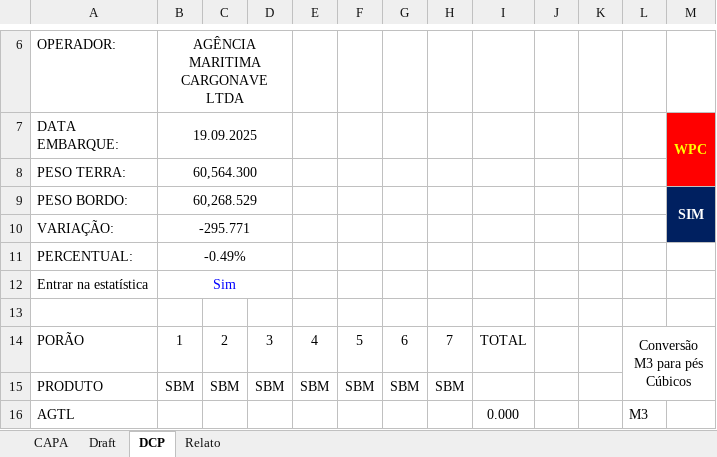
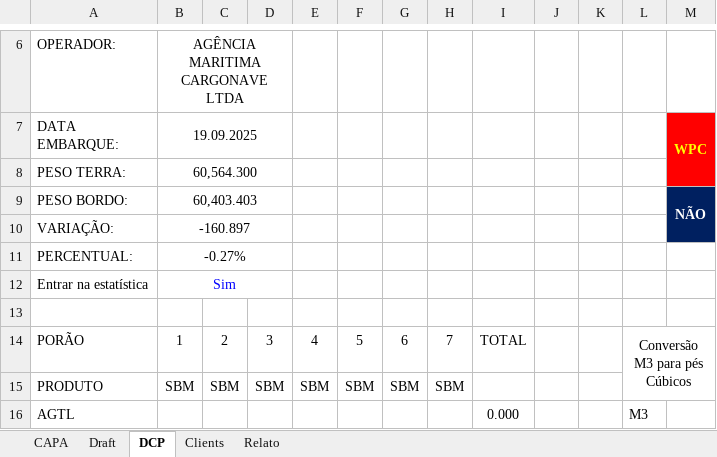
Before and after one commit to sramos30/stdbr_atendimentos_planos, an Excel workbook: planos_6/plano_de_carga5406.xlsm, sheet DCP, drawn as a sheet; only a part is shown, gaps mark what is left out; values as stored, in another font and other column widths than the file's, no borders; conditional formats not drawn; the diff names each change by its address in the sheet, - before the commit and + after, or states it on an @@ line.

```diff
--- a/planos_6/plano_de_carga5406.xlsm (sheet DCP)
+++ b/planos_6/plano_de_carga5406.xlsm (sheet DCP)
@@ sheet tab unhidden: Clients @@
-B9 (19.09.2025): 60,268.529
+B9 (19.09.2025): 60,403.403
-M9 (WPC): SIM
+M9 (WPC): NÃO
-B10 (19.09.2025): -295.771
+B10 (19.09.2025): -160.897
-B11 (19.09.2025): -0.49%
+B11 (19.09.2025): -0.27%
```
Also changed, not shown: sheet Relato, formulas that keep their value, charts or pictures, planos_6/plano_de_carga5425.xlsm, planos_6/plano_de_carga5426.xlsm, 12 other files.
